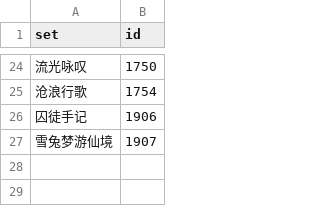
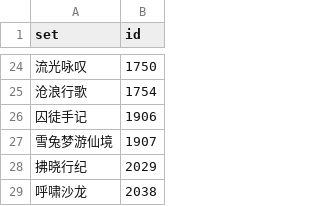
Before and after one commit to RePinkert/ZZZ_Drive_Discs_Analyzer, a CSV file: set_registry.csv, drawn as a sheet; only a part is shown, gaps mark what is left out; the diff names each change by its address in the sheet, - before the commit and + after, or states it on an @@ line.

```diff
--- a/set_registry.csv
+++ b/set_registry.csv
+row 28: 拂晓行纪 | 2029
+row 29: 呼啸沙龙 | 2038
```
Also changed, not shown: slot_attributes.csv, web-ui/set_registry.csv, 17 other files.
